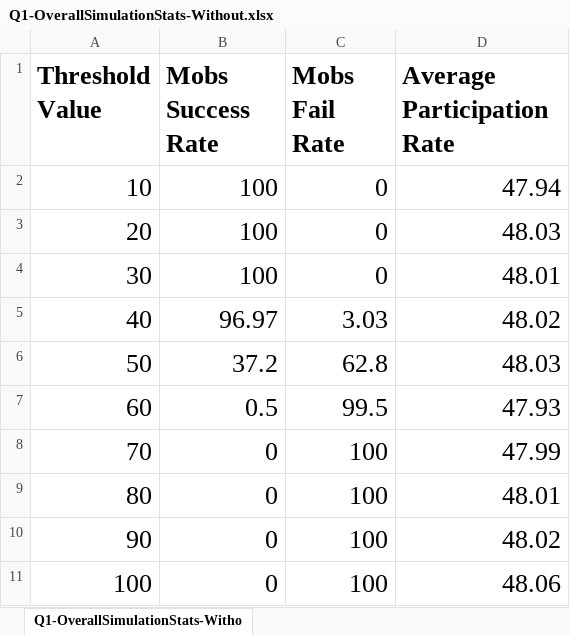
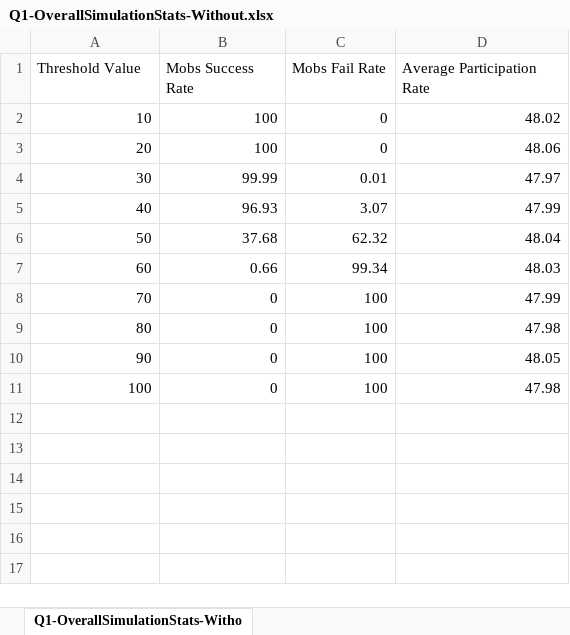
Before and after one commit to SamerAl-khateeb/MobsSimulator-Python, an Excel workbook: Analysis/Q1/Q1-OverallSimulationStats-Without.xlsx, sheet Q1-OverallSimulationStats-Witho, drawn as a sheet; values as stored, in another font and other column widths than the file's, no borders; charts and pictures not drawn; the diff names each change by its address in the sheet, - before the commit and + after, or states it on an @@ line.

Commit message:
updated code and analysis

```diff
--- a/Analysis/Q1/Q1-OverallSimulationStats-Without.xlsx (sheet Q1-OverallSimulationStats-Witho)
+++ b/Analysis/Q1/Q1-OverallSimulationStats-Without.xlsx (sheet Q1-OverallSimulationStats-Witho)
@@ A1:D11 text size: smaller @@
-A1:D1 bold: on
+A1:D1 bold: off
-D2 (Average Participation Rate): 47.94
+D2 (Average Participation Rate): 48.02
-D3 (Average Participation Rate): 48.03
+D3 (Average Participation Rate): 48.06
-B4 (Mobs Success Rate): 100
+B4 (Mobs Success Rate): 99.99
-C4 (Mobs Fail Rate): 0
+C4 (Mobs Fail Rate): 0.01
-D4 (Average Participation Rate): 48.01
+D4 (Average Participation Rate): 47.97
-B5 (Mobs Success Rate): 96.97
+B5 (Mobs Success Rate): 96.93
-C5 (Mobs Fail Rate): 3.03
+C5 (Mobs Fail Rate): 3.07
-D5 (Average Participation Rate): 48.02
+D5 (Average Participation Rate): 47.99
-B6 (Mobs Success Rate): 37.2
+B6 (Mobs Success Rate): 37.68
-C6 (Mobs Fail Rate): 62.8
+C6 (Mobs Fail Rate): 62.32
-D6 (Average Participation Rate): 48.03
+D6 (Average Participation Rate): 48.04
-B7 (Mobs Success Rate): 0.5
+B7 (Mobs Success Rate): 0.66
-C7 (Mobs Fail Rate): 99.5
+C7 (Mobs Fail Rate): 99.34
-D7 (Average Participation Rate): 47.93
+D7 (Average Participation Rate): 48.03
-D9 (Average Participation Rate): 48.01
+D9 (Average Participation Rate): 47.98
-D10 (Average Participation Rate): 48.02
+D10 (Average Participation Rate): 48.05
-D11 (Average Participation Rate): 48.06
+D11 (Average Participation Rate): 47.98
```
Also changed, not shown: charts or pictures, Analysis/Q1/Q1-OverallSimulationStats.xlsx, 35 other files.
